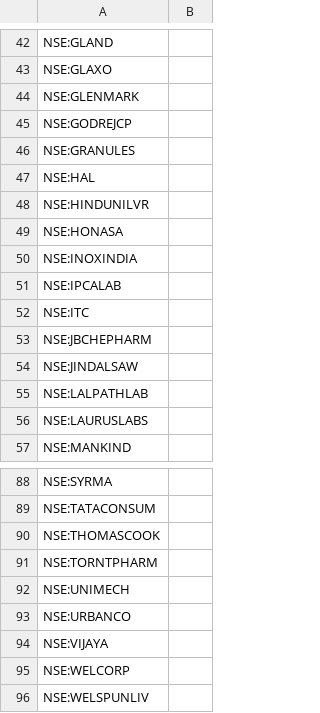
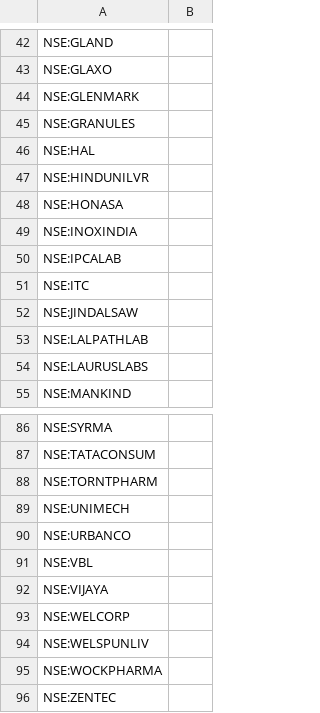
Before and after one commit to surajpjoshi/rsi-trading-system, a CSV file: My-Stocks.csv, drawn as a sheet; only a part is shown, gaps mark what is left out; the shorter side is filled out with more unchanged rows; removed rows and columns are numbered as before the commit, all else as after; the diff names each change by its address in the sheet, - before the commit and + after, or states it on an @@ line.

Commit message:
Auto-update My-Stocks.csv from Google Sheets

```diff
--- a/My-Stocks.csv
+++ b/My-Stocks.csv
-row 45: NSE:GODREJCP
-row 53: NSE:JBCHEPHARM
-row 90: NSE:THOMASCOOK
+row 91: NSE:VBL
```
